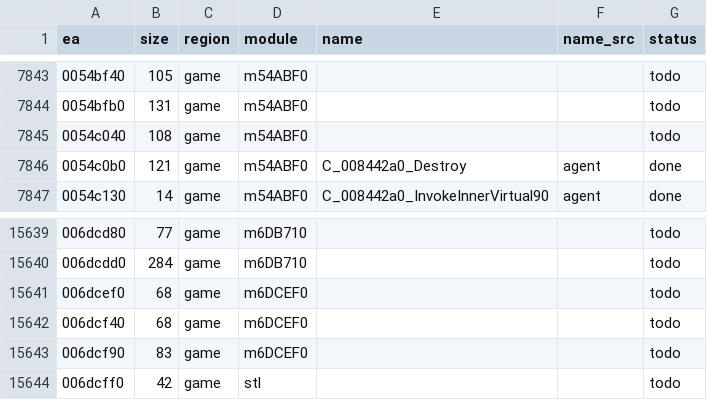
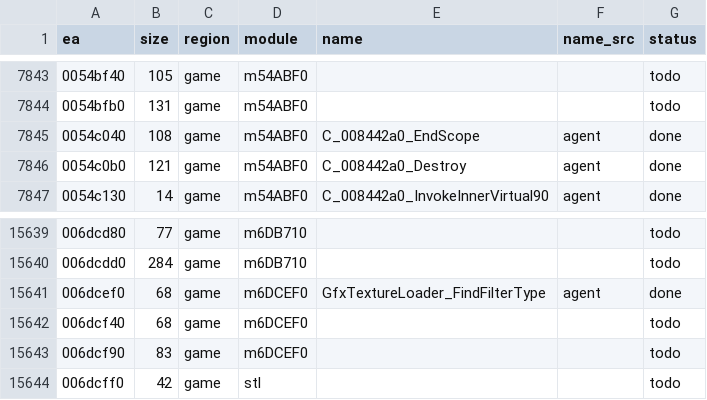
Before and after one commit to eonflux7/csf-re, a CSV file: db/functions.csv, drawn as a sheet; only a part is shown, gaps mark what is left out.

```diff
--- a/db/functions.csv
+++ b/db/functions.csv
@@ -7844,3 +7844,3 @@ ea,size,region,module,name,name_src,status
 0054bfb0,131,game,m54ABF0,,,todo
-0054c040,108,game,m54ABF0,,,todo
+0054c040,108,game,m54ABF0,C_008442a0_EndScope,agent,done
 0054c0b0,121,game,m54ABF0,C_008442a0_Destroy,agent,done
@@ -15640,3 +15640,3 @@ ea,size,region,module,name,name_src,status
 006dcdd0,284,game,m6DB710,,,todo
-006dcef0,68,game,m6DCEF0,,,todo
+006dcef0,68,game,m6DCEF0,GfxTextureLoader_FindFilterType,agent,done
 006dcf40,68,game,m6DCEF0,,,todo
```
Also changed, not shown: 5 other files.
